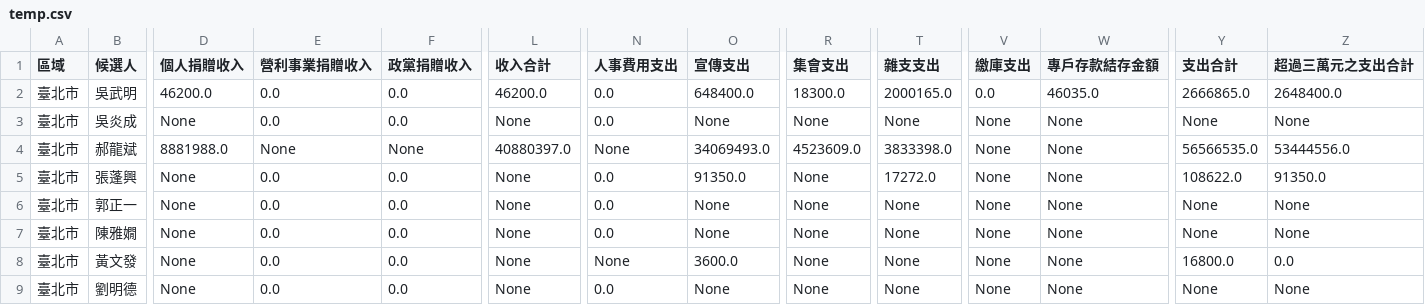
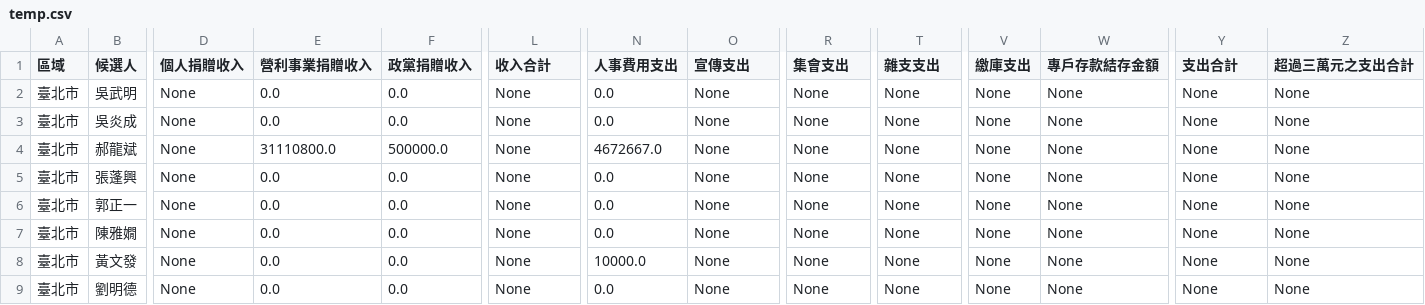
Before and after one commit to ntuaha/VoteCash, a CSV file: data/temp.csv, drawn as a sheet; only a part is shown, gaps mark what is left out; the diff covers the shown part only; the diff names each change by its address in the sheet, - before the commit and + after, or states it on an @@ line.

Commit message:
修改csv檔

```diff
--- a/data/temp.csv
+++ b/data/temp.csv
-D2 (個人捐贈收入): 46200.0
+D2 (個人捐贈收入): None
-L2 (收入合計): 46200.0
+L2 (收入合計): None
-O2 (宣傳支出): 648400.0
+O2 (宣傳支出): None
-R2 (集會支出): 18300.0
+R2 (集會支出): None
-T2 (雜支支出): 2000165.0
+T2 (雜支支出): None
-V2 (繳庫支出): 0.0
+V2 (繳庫支出): None
-W2 (專戶存款結存金額): 46035.0
+W2 (專戶存款結存金額): None
-Y2 (支出合計): 2666865.0
+Y2 (支出合計): None
-Z2 (超過三萬元之支出合計): 2648400.0
+Z2 (超過三萬元之支出合計): None
-D4 (個人捐贈收入): 8881988.0
+D4 (個人捐贈收入): None
-E4 (營利事業捐贈收入): None
+E4 (營利事業捐贈收入): 31110800.0
-F4 (政黨捐贈收入): None
+F4 (政黨捐贈收入): 500000.0
-L4 (收入合計): 40880397.0
+L4 (收入合計): None
-N4 (人事費用支出): None
+N4 (人事費用支出): 4672667.0
-O4 (宣傳支出): 34069493.0
+O4 (宣傳支出): None
-R4 (集會支出): 4523609.0
+R4 (集會支出): None
-T4 (雜支支出): 3833398.0
+T4 (雜支支出): None
-Y4 (支出合計): 56566535.0
+Y4 (支出合計): None
-Z4 (超過三萬元之支出合計): 53444556.0
+Z4 (超過三萬元之支出合計): None
-O5 (宣傳支出): 91350.0
+O5 (宣傳支出): None
-T5 (雜支支出): 17272.0
+T5 (雜支支出): None
-Y5 (支出合計): 108622.0
+Y5 (支出合計): None
-Z5 (超過三萬元之支出合計): 91350.0
+Z5 (超過三萬元之支出合計): None
-N8 (人事費用支出): None
+N8 (人事費用支出): 10000.0
-O8 (宣傳支出): 3600.0
+O8 (宣傳支出): None
-Y8 (支出合計): 16800.0
+Y8 (支出合計): None
-Z8 (超過三萬元之支出合計): 0.0
+Z8 (超過三萬元之支出合計): None
```
Also changed, not shown: 139 edited cells elsewhere in this file.
